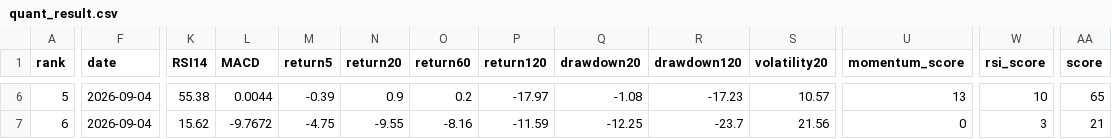
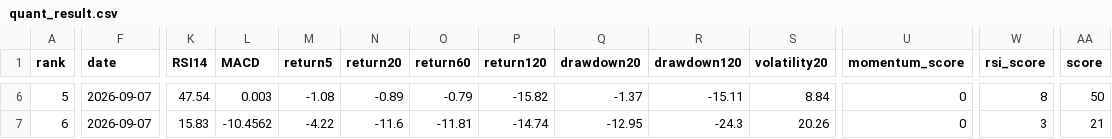
Before and after one commit to huming013-cyber/-quant-model, a CSV file: data/quant_result.csv, drawn as a sheet; only a part is shown, gaps mark what is left out; the diff covers the shown part only; the diff names each change by its address in the sheet, - before the commit and + after, or states it on an @@ line.

```diff
--- a/data/quant_result.csv
+++ b/data/quant_result.csv
-F6:F7 (date): 2026-09-04
+F6:F7 (date): 2026-09-07
-K6 (RSI14): 55.38
+K6 (RSI14): 47.54
-L6 (MACD): 0.0044
+L6 (MACD): 0.003
-M6 (return5): -0.39
+M6 (return5): -1.08
-N6 (return20): 0.9
+N6 (return20): -0.89
-O6 (return60): 0.2
+O6 (return60): -0.79
-P6 (return120): -17.97
+P6 (return120): -15.82
-Q6 (drawdown20): -1.08
+Q6 (drawdown20): -1.37
-R6 (drawdown120): -17.23
+R6 (drawdown120): -15.11
-S6 (volatility20): 10.57
+S6 (volatility20): 8.84
-U6 (momentum_score): 13
+U6 (momentum_score): 0
-W6 (rsi_score): 10
+W6 (rsi_score): 8
-AA6 (score): 65
+AA6 (score): 50
-K7 (RSI14): 15.62
+K7 (RSI14): 15.83
-L7 (MACD): -9.7672
+L7 (MACD): -10.4562
-M7 (return5): -4.75
+M7 (return5): -4.22
-N7 (return20): -9.55
+N7 (return20): -11.6
-O7 (return60): -8.16
+O7 (return60): -11.81
-P7 (return120): -11.59
+P7 (return120): -14.74
-Q7 (drawdown20): -12.25
+Q7 (drawdown20): -12.95
-R7 (drawdown120): -23.7
+R7 (drawdown120): -24.3
-S7 (volatility20): 21.56
+S7 (volatility20): 20.26
```
Also changed, not shown: 96 edited cells elsewhere in this file, data/etf_result.csv, data/stock_result.csv.
